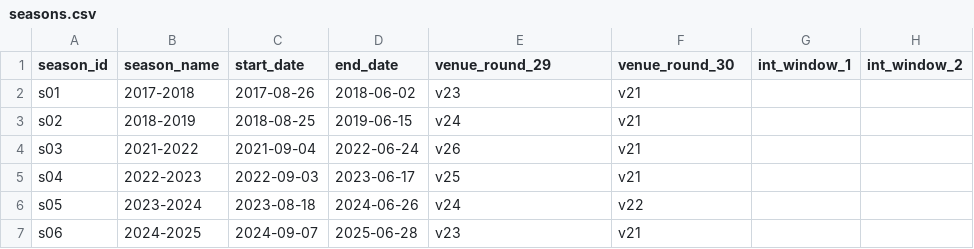
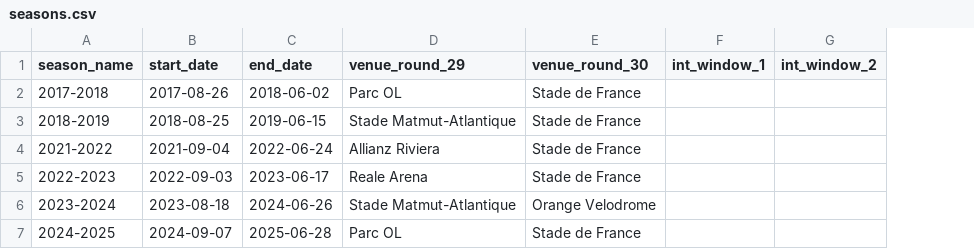
Before and after one commit to davidlupau/rugby_thesis, a CSV file: data/processed/seasons.csv, drawn as a sheet; removed rows and columns are numbered as before the commit, all else as after; the diff names each change by its address in the sheet, - before the commit and + after, or states it on an @@ line.

Commit message:
Script to scrape the list of matches

```diff
--- a/data/processed/seasons.csv
+++ b/data/processed/seasons.csv
-column A (season_id), rows 2-7: s01 | s02 | s03 | s04 | s05 | s06
-D2 (venue_round_29): v23
+D2 (venue_round_29): Parc OL
-E2:E5 (venue_round_30): v21
+E2:E5 (venue_round_30): Stade de France
-D3 (venue_round_29): v24
+D3 (venue_round_29): Stade Matmut-Atlantique
-D4 (venue_round_29): v26
+D4 (venue_round_29): Allianz Riviera
-D5 (venue_round_29): v25
+D5 (venue_round_29): Reale Arena
-D6 (venue_round_29): v24
+D6 (venue_round_29): Stade Matmut-Atlantique
-E6 (venue_round_30): v22
+E6 (venue_round_30): Orange Velodrome
-D7 (venue_round_29): v23
+D7 (venue_round_29): Parc OL
-E7 (venue_round_30): v21
+E7 (venue_round_30): Stade de France
```
Also changed, not shown: data/processed/teams.csv, data/processed/venues.csv, 12 other files.
